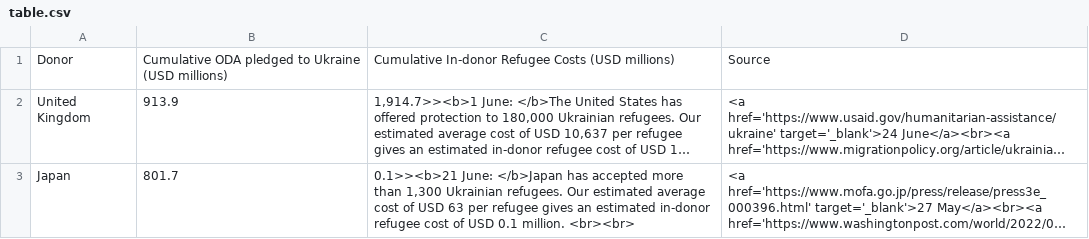
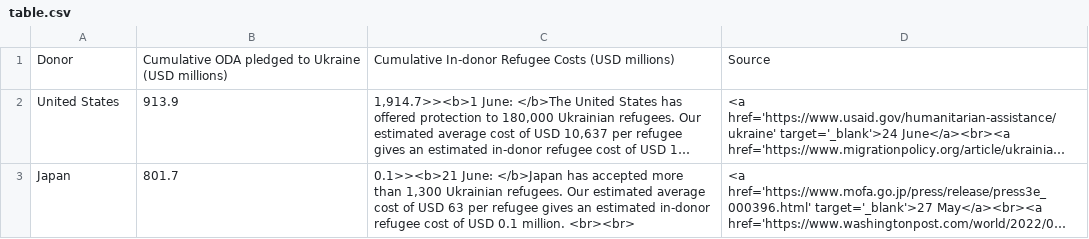
Before and after one commit to ONEcampaign/ukraine_oda_tracker, a CSV file: table.csv, drawn as a sheet; only a part is shown; long unchanged cells end in …; the diff covers the shown part only; the diff names each change by its address in the sheet, - before the commit and + after, or states it on an @@ line.

```diff
--- a/table.csv
+++ b/table.csv
-A2: United Kingdom
+A2: United States
```
Also changed, not shown: 5 edited cells elsewhere in this file, updates.csv.
